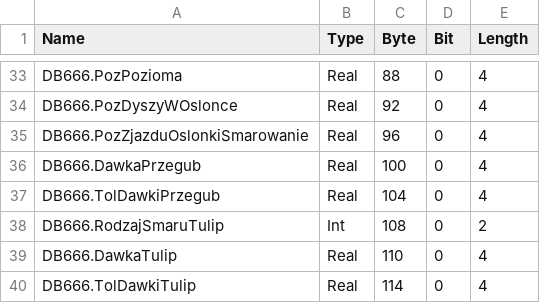
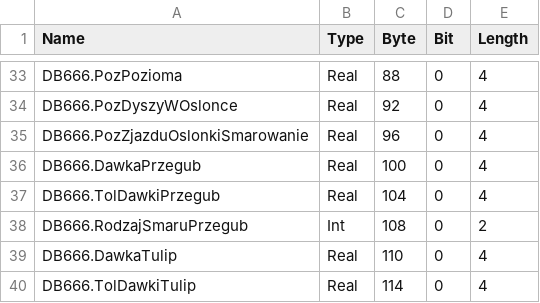
Before and after one commit to Maskul96/HMIApp, a CSV file: HMIApp/HMIApp/Resources/Files/tags_zone_0.csv, drawn as a sheet; only a part is shown, gaps mark what is left out.

Commit message:
Zmiany combobox do smaru + poprawki wizualizacyjne

```diff
--- a/HMIApp/HMIApp/Resources/Files/tags_zone_0.csv
+++ b/HMIApp/HMIApp/Resources/Files/tags_zone_0.csv
@@ -37,3 +37,3 @@ DB666.DawkaPrzegub,Real,100,0,4
 DB666.TolDawkiPrzegub,Real,104,0,4
-DB666.RodzajSmaruTulip,Int,108,0,2
+DB666.RodzajSmaruPrzegub,Int,108,0,2
 DB666.DawkaTulip,Real,110,0,4
```
Also changed, not shown: 7 other files.
